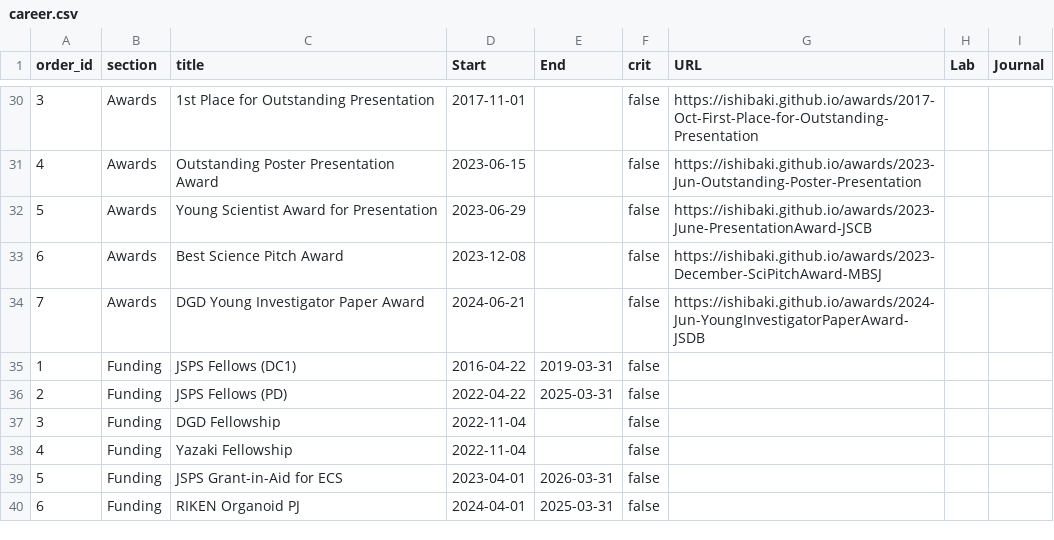
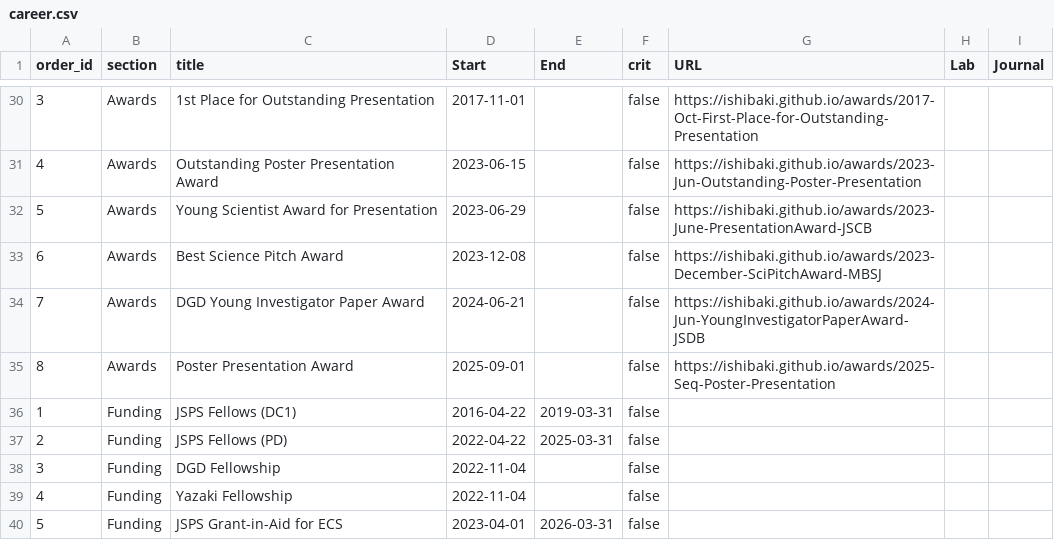
Before and after one commit to ishibaki/ishibaki.github.io, a CSV file: _data/career.csv, drawn as a sheet; only a part is shown, gaps mark what is left out; the shorter side is filled out with more unchanged rows; the diff names each change by its address in the sheet, - before the commit and + after, or states it on an @@ line.

Commit message:
Update career.csv

```diff
--- a/_data/career.csv
+++ b/_data/career.csv
+row 35: 8 | Awards | Poster Presentation Award | 2025-09-01 |  | false | https://ishibaki.github.io/awards/2025-Seq-Poster-Presentation
```
